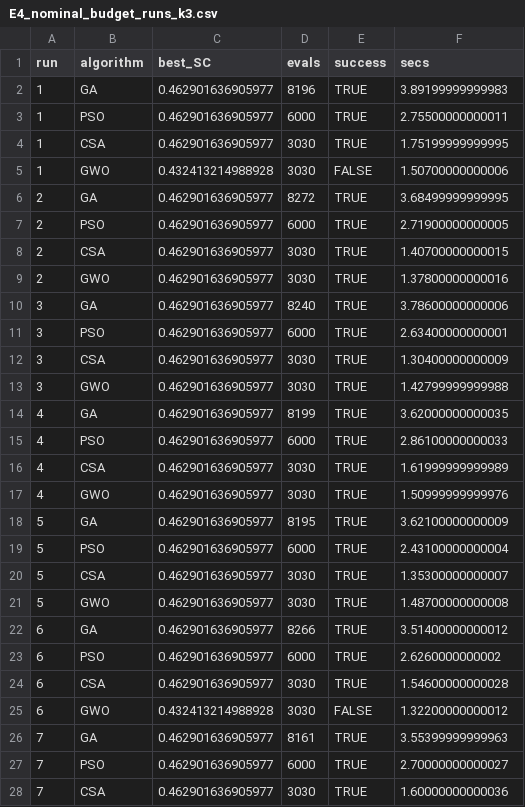
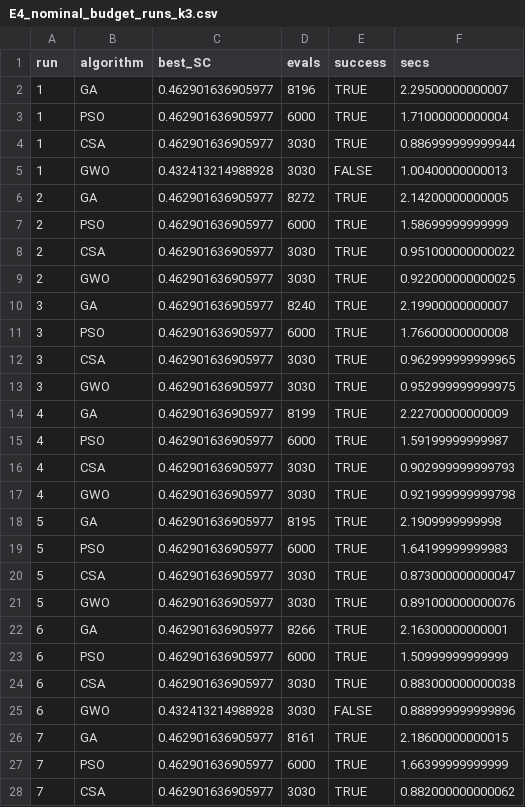
Before and after one commit to iuttriutami/triutami, a CSV file: results/main/E4_nominal_budget_runs_k3.csv, drawn as a sheet; only a part is shown; the diff covers the shown part only.

```diff
--- a/results/main/E4_nominal_budget_runs_k3.csv
+++ b/results/main/E4_nominal_budget_runs_k3.csv
@@ -1,28 +1,28 @@
 "run","algorithm","best_SC","evals","success","secs"
-1,"GA",0.462901636905977,8196,TRUE,3.89199999999983
-1,"PSO",0.462901636905977,6000,TRUE,2.75500000000011
-1,"CSA",0.462901636905977,3030,TRUE,1.75199999999995
-1,"GWO",0.432413214988928,3030,FALSE,1.50700000000006
-2,"GA",0.462901636905977,8272,TRUE,3.68499999999995
-2,"PSO",0.462901636905977,6000,TRUE,2.71900000000005
-2,"CSA",0.462901636905977,3030,TRUE,1.40700000000015
-2,"GWO",0.462901636905977,3030,TRUE,1.37800000000016
-3,"GA",0.462901636905977,8240,TRUE,3.78600000000006
-3,"PSO",0.462901636905977,6000,TRUE,2.63400000000001
-3,"CSA",0.462901636905977,3030,TRUE,1.30400000000009
-3,"GWO",0.462901636905977,3030,TRUE,1.42799999999988
-4,"GA",0.462901636905977,8199,TRUE,3.62000000000035
-4,"PSO",0.462901636905977,6000,TRUE,2.86100000000033
-4,"CSA",0.462901636905977,3030,TRUE,1.61999999999989
-4,"GWO",0.462901636905977,3030,TRUE,1.50999999999976
-5,"GA",0.462901636905977,8195,TRUE,3.62100000000009
-5,"PSO",0.462901636905977,6000,TRUE,2.43100000000004
-5,"CSA",0.462901636905977,3030,TRUE,1.35300000000007
-5,"GWO",0.462901636905977,3030,TRUE,1.48700000000008
-6,"GA",0.462901636905977,8266,TRUE,3.51400000000012
-6,"PSO",0.462901636905977,6000,TRUE,2.6260000000002
-6,"CSA",0.462901636905977,3030,TRUE,1.54600000000028
-6,"GWO",0.432413214988928,3030,FALSE,1.32200000000012
-7,"GA",0.462901636905977,8161,TRUE,3.55399999999963
-7,"PSO",0.462901636905977,6000,TRUE,2.70000000000027
-7,"CSA",0.462901636905977,3030,TRUE,1.60000000000036
+1,"GA",0.462901636905977,8196,TRUE,2.29500000000007
+1,"PSO",0.462901636905977,6000,TRUE,1.71000000000004
+1,"CSA",0.462901636905977,3030,TRUE,0.886999999999944
+1,"GWO",0.432413214988928,3030,FALSE,1.00400000000013
+2,"GA",0.462901636905977,8272,TRUE,2.14200000000005
+2,"PSO",0.462901636905977,6000,TRUE,1.58699999999999
+2,"CSA",0.462901636905977,3030,TRUE,0.951000000000022
+2,"GWO",0.462901636905977,3030,TRUE,0.922000000000025
+3,"GA",0.462901636905977,8240,TRUE,2.19900000000007
+3,"PSO",0.462901636905977,6000,TRUE,1.76600000000008
+3,"CSA",0.462901636905977,3030,TRUE,0.962999999999965
+3,"GWO",0.462901636905977,3030,TRUE,0.952999999999975
+4,"GA",0.462901636905977,8199,TRUE,2.22700000000009
+4,"PSO",0.462901636905977,6000,TRUE,1.59199999999987
+4,"CSA",0.462901636905977,3030,TRUE,0.902999999999793
+4,"GWO",0.462901636905977,3030,TRUE,0.921999999999798
+5,"GA",0.462901636905977,8195,TRUE,2.1909999999998
+5,"PSO",0.462901636905977,6000,TRUE,1.64199999999983
+5,"CSA",0.462901636905977,3030,TRUE,0.873000000000047
+5,"GWO",0.462901636905977,3030,TRUE,0.891000000000076
+6,"GA",0.462901636905977,8266,TRUE,2.16300000000001
+6,"PSO",0.462901636905977,6000,TRUE,1.50999999999999
+6,"CSA",0.462901636905977,3030,TRUE,0.883000000000038
+6,"GWO",0.432413214988928,3030,FALSE,0.888999999999896
+7,"GA",0.462901636905977,8161,TRUE,2.18600000000015
+7,"PSO",0.462901636905977,6000,TRUE,1.66399999999999
+7,"CSA",0.462901636905977,3030,TRUE,0.882000000000062
```
Also changed, not shown: 93 edited cells elsewhere in this file, results/main/E2_exhaustive_global_optimum.csv, results/main/E3_equal_budget_runs.csv, 6 other files.
